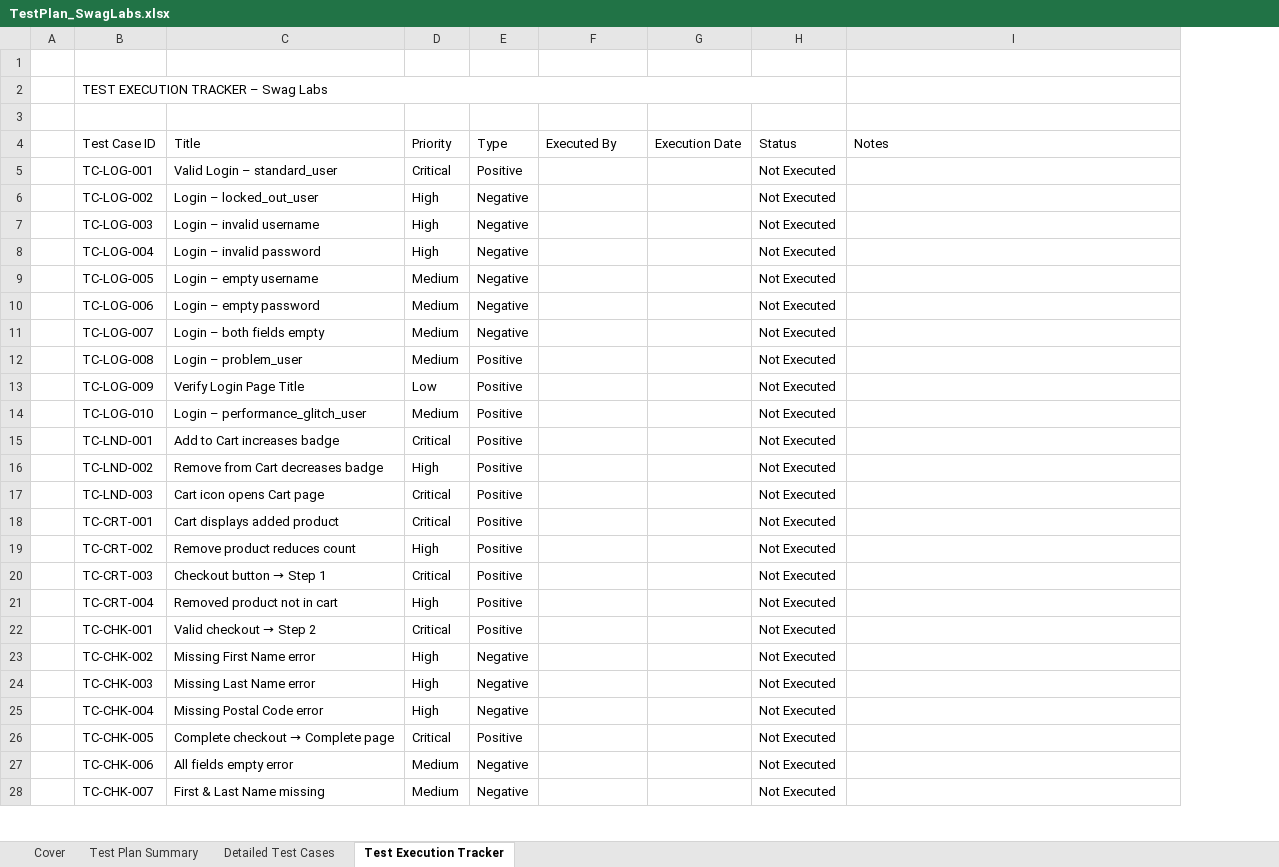
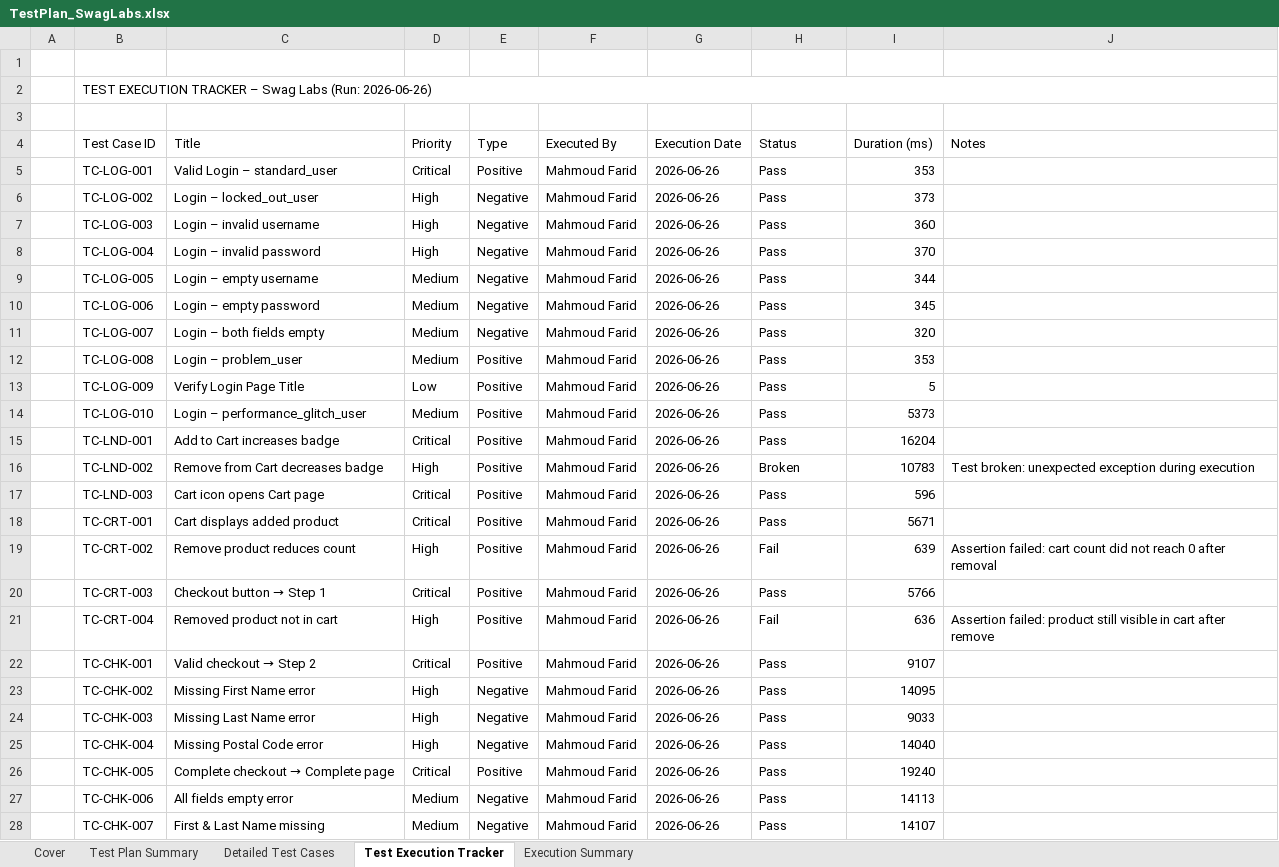
Before and after one commit to sohilaelabasy/swaglabs-web-automation-project, an Excel workbook: TestPlan_SwagLabs.xlsx, sheet Test Execution Tracker, drawn as a sheet; only a part is shown; values as stored, in another font and other column widths than the file's, no cell formats; removed rows and columns are numbered as before the commit, all else as after; the diff covers the shown part only; the diff names each change by its address in the sheet, - before the commit and + after, or states it on an @@ line.

Commit message:
update tesplan

```diff
--- a/TestPlan_SwagLabs.xlsx (sheet Test Execution Tracker)
+++ b/TestPlan_SwagLabs.xlsx (sheet Test Execution Tracker)
+sheet tab: Execution Summary
+column I (Duration (ms)), rows 5-28: 353 | 373 | 360 | 370 | 344 | 345 | 320 | 353 | 5 | 5373 | 16204 | 10783 | 596 | 5671 | 639 | 5766 | 636 | 9107 | 14095 | 9033 | 14040 | 19240 | 14113 | 14107
-B2 (Test Case ID): TEST EXECUTION TRACKER – Swag Labs
+B2 (Test Case ID): TEST EXECUTION TRACKER – Swag Labs (Run: 2026-06-26)
-B2:H2 merged
+B2:J2 merged
-F5:F28 (Executed By): (empty)
+F5:F28 (Executed By): Mahmoud Farid
-G5:G28 (Execution Date): (empty)
+G5:G28 (Execution Date): 2026-06-26
-H5:H15 (Status): Not Executed
+H5:H15 (Status): Pass
-H16 (Status): Not Executed
+H16 (Status): Broken
-J16 (Notes): (empty)
+J16 (Notes): Test broken: unexpected exception during execution
-H17:H18 (Status): Not Executed
+H17:H18 (Status): Pass
-H19 (Status): Not Executed
+H19 (Status): Fail
-J19 (Notes): (empty)
+J19 (Notes): Assertion failed: cart count did not reach 0 after removal
-H20 (Status): Not Executed
+H20 (Status): Pass
-H21 (Status): Not Executed
+H21 (Status): Fail
-J21 (Notes): (empty)
+J21 (Notes): Assertion failed: product still visible in cart after remove
-H22:H28 (Status): Not Executed
+H22:H28 (Status): Pass
```
Also changed, not shown: 3 edited cells elsewhere in this sheet, sheet Detailed Test Cases, sheet Cover, sheet Test Plan Summary, cell formats.
